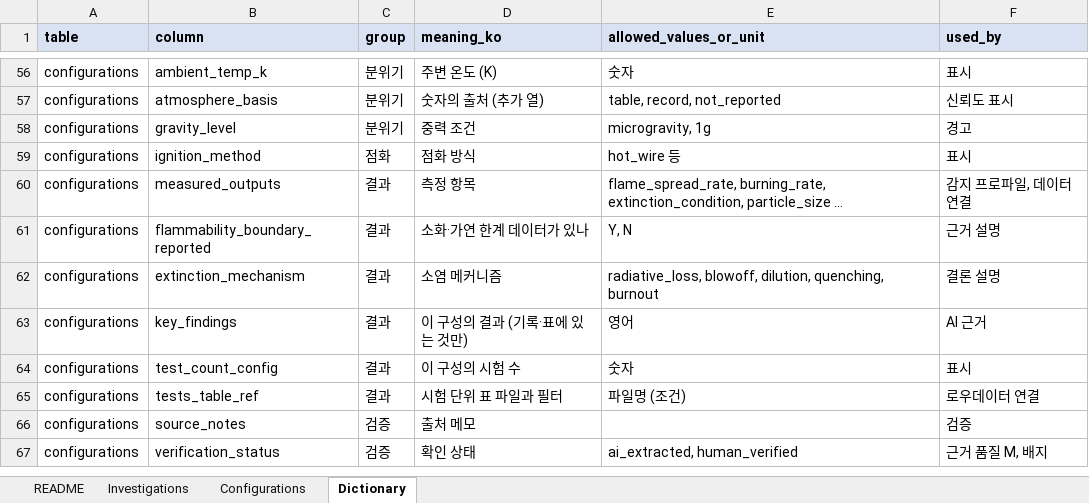
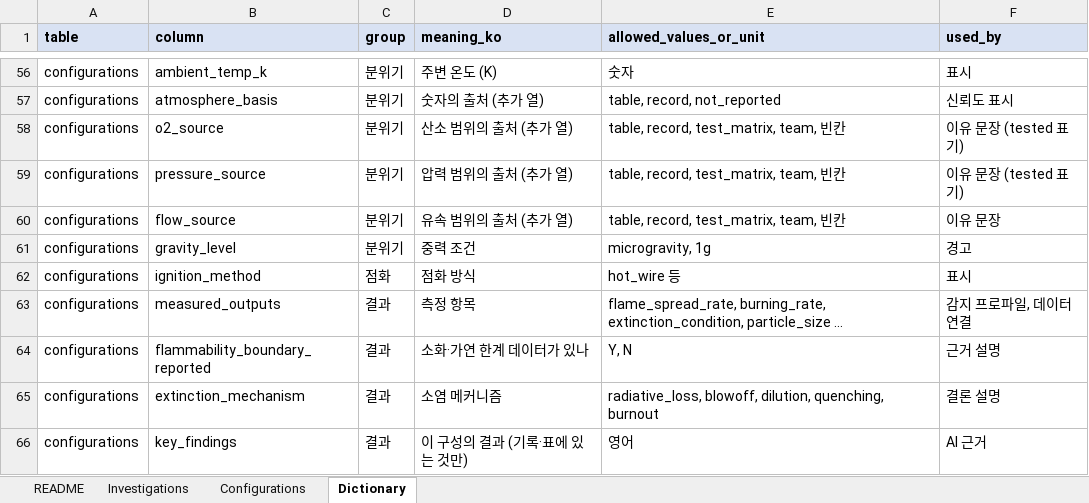
Before and after one commit to choidol0208/NASA_RAPID, an Excel workbook: data/catalog/catalog.xlsx, sheet Dictionary, drawn as a sheet; only a part is shown, gaps mark what is left out; the shorter side is filled out with more unchanged rows; values as stored, in another font and other column widths than the file's, no borders; the diff names each change by its address in the sheet, - before the commit and + after, or states it on an @@ line.

```diff
--- a/data/catalog/catalog.xlsx (sheet Dictionary)
+++ b/data/catalog/catalog.xlsx (sheet Dictionary)
+row 58: configurations | o2_source | 분위기 | 산소 범위의 출처 (추가 열) | table, record, test_matrix, team, 빈칸 | 이유 문장 (tested 표기)
+row 59: configurations | pressure_source | 분위기 | 압력 범위의 출처 (추가 열) | table, record, test_matrix, team, 빈칸 | 이유 문장 (tested 표기)
+row 60: configurations | flow_source | 분위기 | 유속 범위의 출처 (추가 열) | table, record, test_matrix, team, 빈칸 | 이유 문장
```
Also changed, not shown: sheet Configurations, sheet README, 8 other files.
